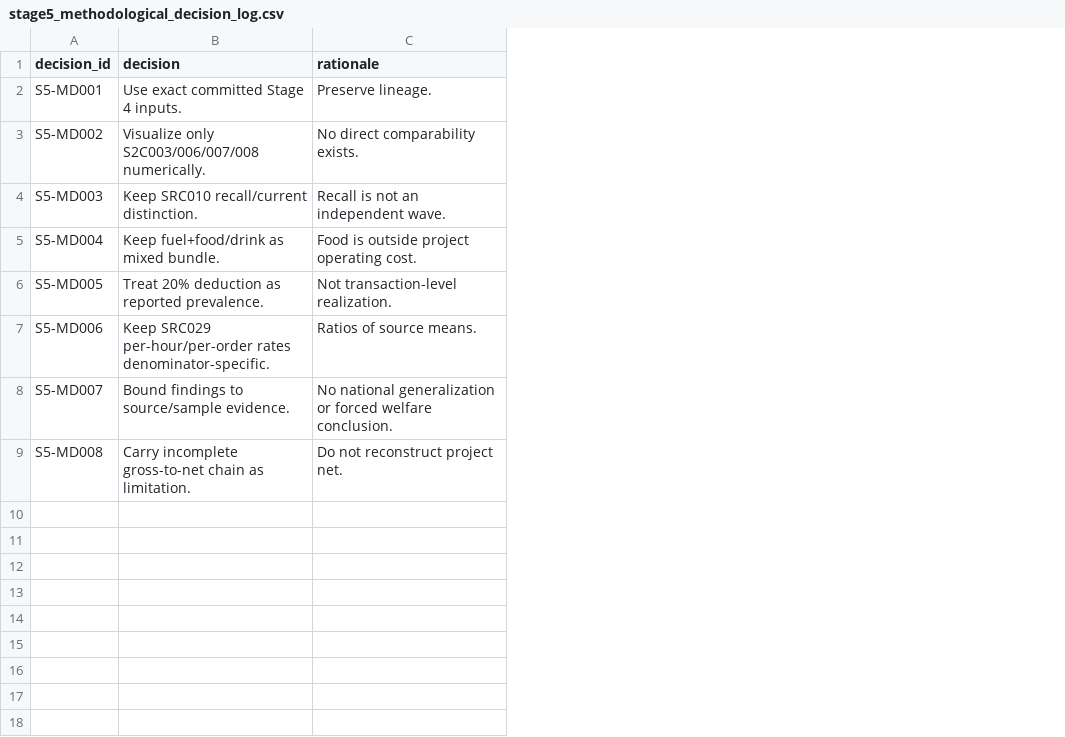
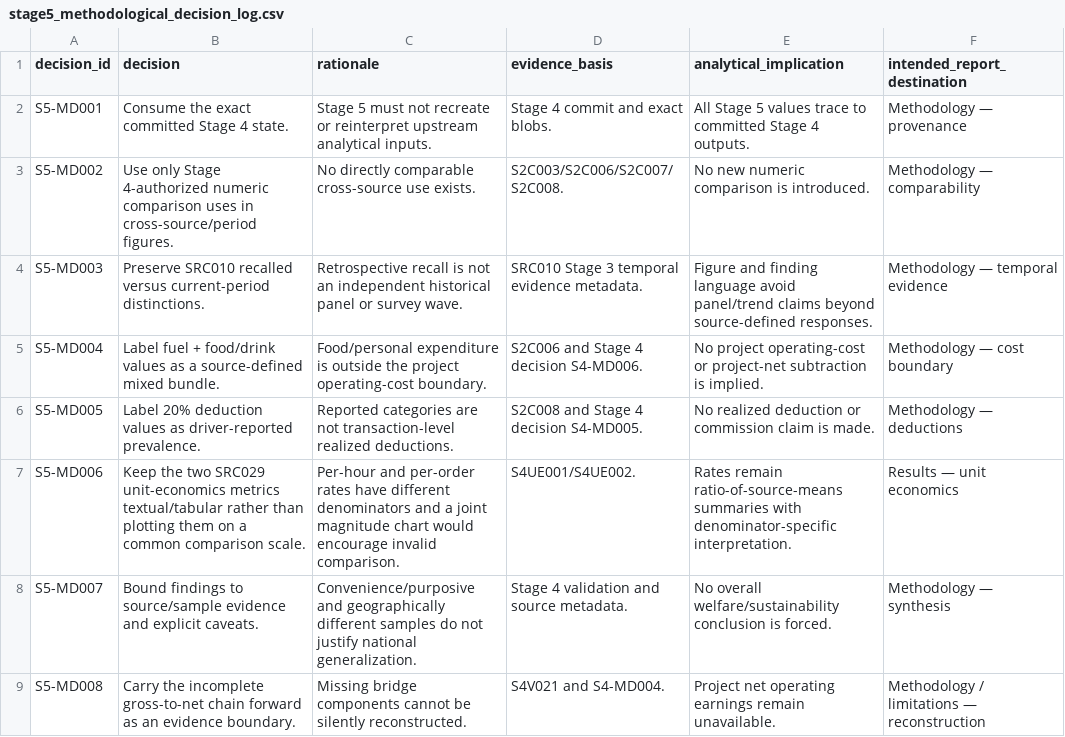
Before and after one commit to Ronaldo-spec/indonesia-ojol-driver-economics-analysis, a CSV file: metadata/stage5_methodological_decision_log.csv, drawn as a sheet; the diff names each change by its address in the sheet, - before the commit and + after, or states it on an @@ line.

```diff
--- a/metadata/stage5_methodological_decision_log.csv
+++ b/metadata/stage5_methodological_decision_log.csv
+column D (evidence_basis), rows 2-9: Stage 4 commit and exact blobs. | S2C003/S2C006/S2C007/S2C008. | SRC010 Stage 3 temporal evidence metadata. | S2C006 and Stage 4 decision S4-MD006. | S2C008 and Stage 4 decision S4-MD005. | S4UE001/S4UE002. | Stage 4 validation and source metadata. | S4V021 and S4-MD004.
+column E (analytical_implication), rows 2-9: All Stage 5 values trace to committed Stage 4 outputs. | No new numeric comparison is introduced. | Figure and finding language avoid panel/trend claims beyond source-defined responses. | No project operating-cost or project-net subtraction is implied. | No realized deduction or commission claim is made. | Rates remain ratio-of-source-means summaries with denominator-specific interpretation. | No overall welfare/sustainability conclusion is forced. | Project net operating earnings remain unavailable.
+column F (intended_report_destination), rows 2-9: Methodology — provenance | Methodology — comparability | Methodology — temporal evidence | Methodology — cost boundary | Methodology — deductions | Results — unit economics | Methodology — synthesis | Methodology / limitations — reconstruction
-B2 (decision): Use exact committed Stage 4 inputs.
+B2 (decision): Consume the exact committed Stage 4 state.
-C2 (rationale): Preserve lineage.
+C2 (rationale): Stage 5 must not recreate or reinterpret upstream analytical inputs.
-B3 (decision): Visualize only S2C003/006/007/008 numerically.
+B3 (decision): Use only Stage 4-authorized numeric comparison uses in cross-source/period figures.
-C3 (rationale): No direct comparability exists.
+C3 (rationale): No directly comparable cross-source use exists.
-B4 (decision): Keep SRC010 recall/current distinction.
+B4 (decision): Preserve SRC010 recalled versus current-period distinctions.
-C4 (rationale): Recall is not an independent wave.
+C4 (rationale): Retrospective recall is not an independent historical panel or survey wave.
-B5 (decision): Keep fuel+food/drink as mixed bundle.
+B5 (decision): Label fuel + food/drink values as a source-defined mixed bundle.
-C5 (rationale): Food is outside project operating cost.
+C5 (rationale): Food/personal expenditure is outside the project operating-cost boundary.
-B6 (decision): Treat 20% deduction as reported prevalence.
+B6 (decision): Label 20% deduction values as driver-reported prevalence.
-C6 (rationale): Not transaction-level realization.
+C6 (rationale): Reported categories are not transaction-level realized deductions.
-B7 (decision): Keep SRC029 per-hour/per-order rates denominator-specific.
+B7 (decision): Keep the two SRC029 unit-economics metrics textual/tabular rather than plotting them on a common comparison scale.
-C7 (rationale): Ratios of source means.
+C7 (rationale): Per-hour and per-order rates have different denominators and a joint magnitude chart would encourage invalid comparison.
-B8 (decision): …to source/sample evidence.
+B8 (decision): …to source/sample evidence and explicit caveats.
-C8 (rationale): No national generalization or forced welfare conclusion.
+C8 (rationale): Convenience/purposive and geographically different samples do not justify national generalization.
-B9 (decision): Carry incomplete gross-to-net chain as limitation.
+B9 (decision): Carry the incomplete gross-to-net chain forward as an evidence boundary.
-C9 (rationale): Do not reconstruct project net.
+C9 (rationale): Missing bridge components cannot be silently reconstructed.
```
Also changed, not shown: data/analytical/stage5_findings.csv, metadata/stage5_closure_validation.csv, 9 other files.
